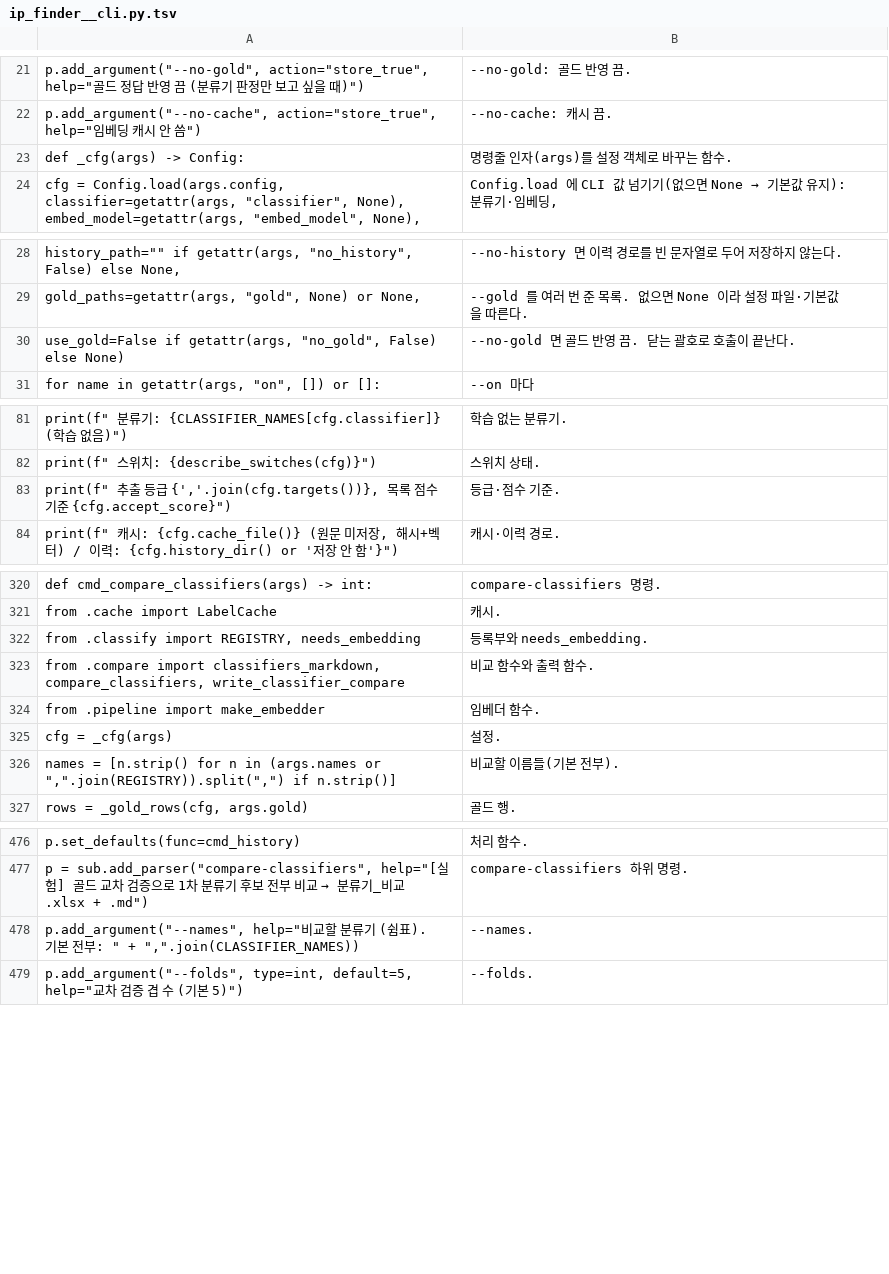
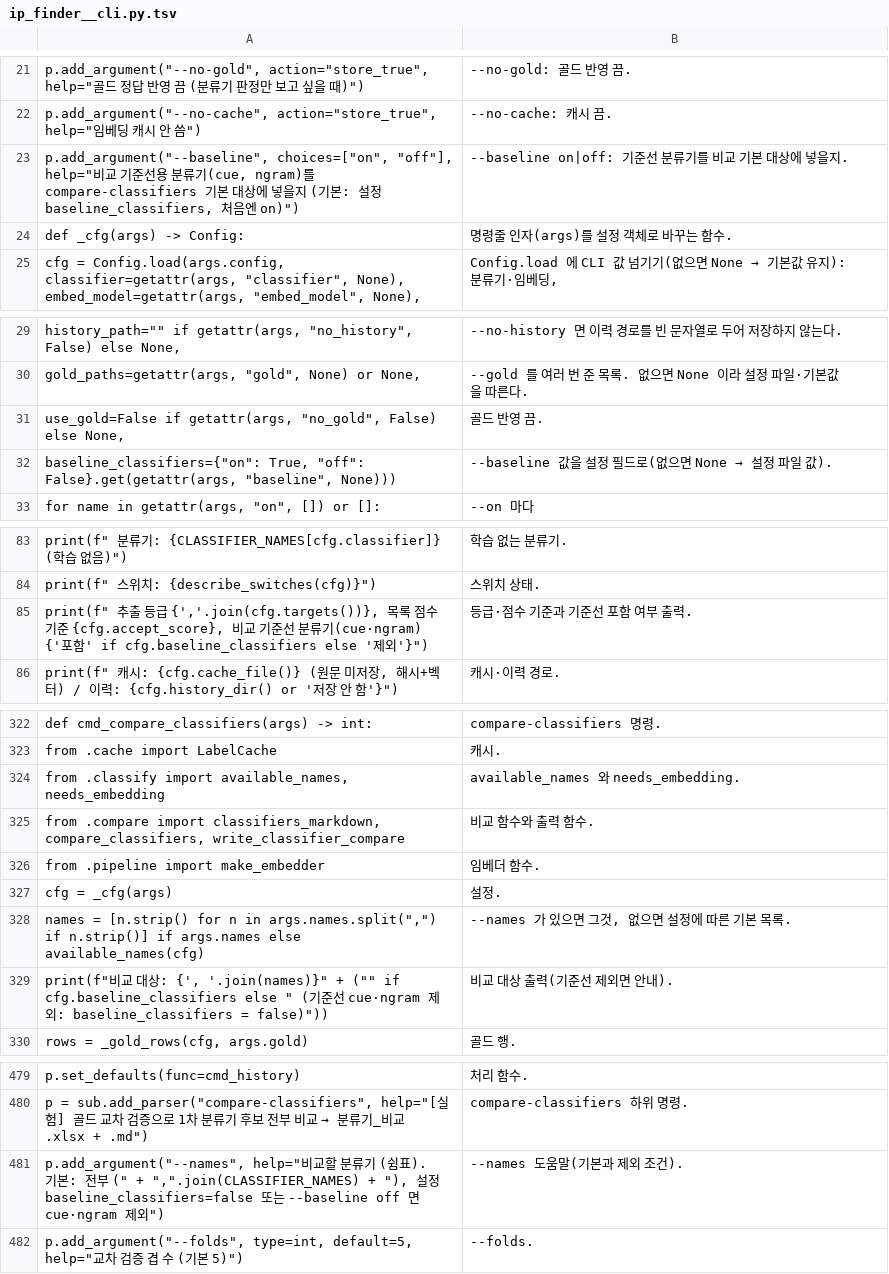
Before and after one commit to HyungKim/IP_finder, a TSV file: tools/walkthrough/notes/ip_finder__cli.py.tsv, drawn as a sheet; only a part is shown, gaps mark what is left out.

```diff
--- a/tools/walkthrough/notes/ip_finder__cli.py.tsv
+++ b/tools/walkthrough/notes/ip_finder__cli.py.tsv
@@ -26,2 +26,3 @@ p.add_argument("--no-gold", action="store_true", help="골드 정답 반영 끔
 p.add_argument("--no-cache", action="store_true", help="임베딩 캐시 안 씀")	--no-cache: 캐시 끔.
+p.add_argument("--baseline", choices=["on", "off"], help="비교 기준선용 분류기(cue, ngram)를 compare-classifiers 기본 대상에 넣을지 (기본: 설정 baseline_classifiers, 처음엔 on)")	--baseline on|off: 기준선 분류기를 비교 기본 대상에 넣을지.
 def _cfg(args) -> Config:	명령줄 인자(args)를 설정 객체로 바꾸는 함수.
@@ -33,3 +34,4 @@ history_path="" if getattr(args, "no_history", False) else None,	--no-history
 gold_paths=getattr(args, "gold", None) or None,	--gold 를 여러 번 준 목록. 없으면 None 이라 설정 파일·기본값을 따른다.
-use_gold=False if getattr(args, "no_gold", False) else None)	--no-gold 면 골드 반영 끔. 닫는 괄호로 호출이 끝난다.
+use_gold=False if getattr(args, "no_gold", False) else None,	골드 반영 끔.
+baseline_classifiers={"on": True, "off": False}.get(getattr(args, "baseline", None)))	--baseline 값을 설정 필드로(없으면 None → 설정 파일 값).
 for name in getattr(args, "on", []) or []:	--on 마다
@@ -86,3 +88,3 @@ print(f"  분류기: {CLASSIFIER_NAMES[cfg.classifier]} (학습 없음)")	학습
 print(f"  스위치: {describe_switches(cfg)}")	스위치 상태.
-print(f"  추출 등급 {','.join(cfg.targets())}, 목록 점수 기준 {cfg.accept_score}")	등급·점수 기준.
+print(f"  추출 등급 {','.join(cfg.targets())}, 목록 점수 기준 {cfg.accept_score}, 비교 기준선 분류기(cue·ngram) {'포함' if cfg.baseline_classifiers else '제외'}")	등급·점수 기준과 기준선 포함 여부 출력.
 print(f"  캐시: {cfg.cache_file()} (원문 미저장, 해시+벡터) / 이력: {cfg.history_dir() or '저장 안 함'}")	캐시·이력 경로.
@@ -325,3 +327,3 @@ def cmd_compare_classifiers(args) -> int:	compare-classifiers 명령.
 from .cache import LabelCache	캐시.
-from .classify import REGISTRY, needs_embedding	등록부와 needs_embedding.
+from .classify import available_names, needs_embedding	available_names 와 needs_embedding.
 from .compare import classifiers_markdown, compare_classifiers, write_classifier_compare	비교 함수와 출력 함수.
@@ -329,3 +331,4 @@ from .pipeline import make_embedder	임베더 함수.
 cfg = _cfg(args)	설정.
-names = [n.strip() for n in (args.names or ",".join(REGISTRY)).split(",") if n.strip()]	비교할 이름들(기본 전부).
+names = [n.strip() for n in args.names.split(",") if n.strip()] if args.names else available_names(cfg)	--names 가 있으면 그것, 없으면 설정에 따른 기본 목록.
+print(f"비교 대상: {', '.join(names)}" + ("" if cfg.baseline_classifiers else "  (기준선 cue·ngram 제외: baseline_classifiers = false)"))	비교 대상 출력(기준선 제외면 안내).
 rows = _gold_rows(cfg, args.gold)	골드 행.
@@ -481,3 +484,3 @@ p.set_defaults(func=cmd_history)	처리 함수.
 p = sub.add_parser("compare-classifiers", help="[실험] 골드 교차 검증으로 1차 분류기 후보 전부 비교 → 분류기_비교.xlsx + .md")	compare-classifiers 하위 명령.
-p.add_argument("--names", help="비교할 분류기 (쉼표). 기본 전부: " + ",".join(CLASSIFIER_NAMES))	--names.
+p.add_argument("--names", help="비교할 분류기 (쉼표). 기본: 전부 (" + ",".join(CLASSIFIER_NAMES) + "), 설정 baseline_classifiers=false 또는 --baseline off 면 cue·ngram 제외")	--names 도움말(기본과 제외 조건).
 p.add_argument("--folds", type=int, default=5, help="교차 검증 겹 수 (기본 5)")	--folds.
```
Also changed, not shown: tools/walkthrough/notes/ip_finder__classify____init__.py.tsv, tools/walkthrough/notes/ip_finder__config.py.tsv, 26 other files.
